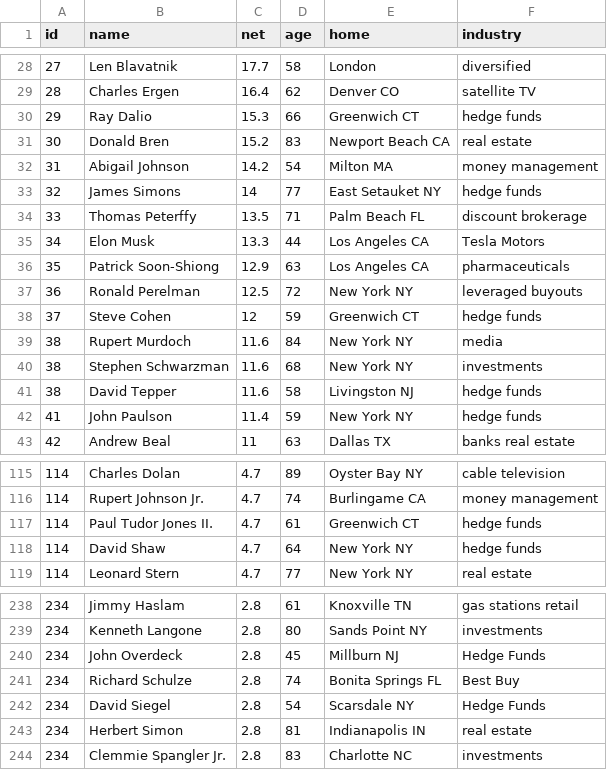
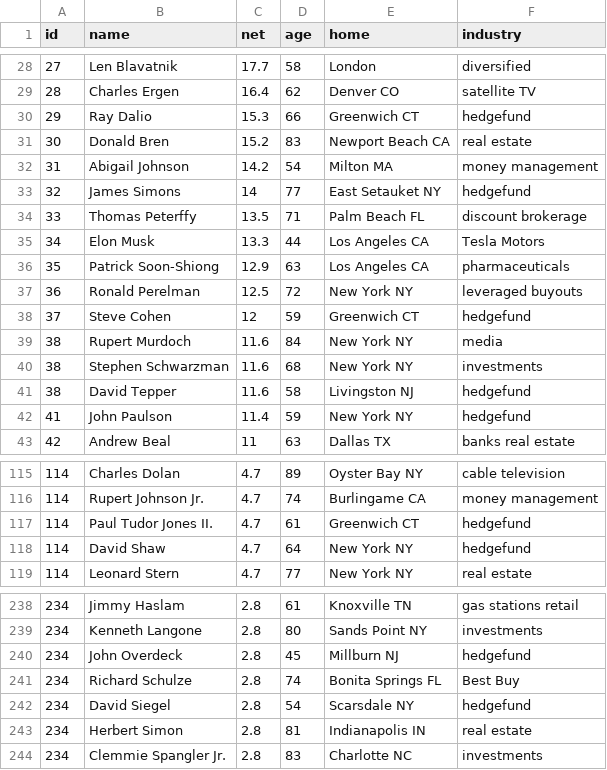
Before and after one commit to tnn1t1s/notebooks, a TSV file: data/forbes/400.tsv, drawn as a sheet; only a part is shown, gaps mark what is left out; the diff covers the shown part only.

Commit message:
first

```diff
--- a/data/forbes/400.tsv
+++ b/data/forbes/400.tsv
@@ -29,6 +29,6 @@ id	name	net	age	home	industry
 28 	Charles Ergen	16.4	62	Denver  CO	satellite TV
-29 	Ray Dalio	15.3	66	Greenwich  CT	hedge funds
+29 	Ray Dalio	15.3	66	Greenwich  CT	hedgefund
 30 	Donald Bren	15.2	83	Newport Beach  CA	real estate
 31 	Abigail Johnson	14.2	54	Milton  MA	money management
-32 	James Simons	14	77	East Setauket  NY	hedge funds
+32 	James Simons	14	77	East Setauket  NY	hedgefund
 33 	Thomas Peterffy	13.5	71	Palm Beach  FL	discount brokerage
@@ -37,7 +37,7 @@ id	name	net	age	home	industry
 36 	Ronald Perelman	12.5	72	New York  NY	leveraged buyouts
-37 	Steve Cohen	12	59	Greenwich  CT	hedge funds
+37 	Steve Cohen	12	59	Greenwich  CT	hedgefund
 38 	Rupert Murdoch	11.6	84	New York  NY	media
 38 	Stephen Schwarzman	11.6	68	New York  NY	investments
-38 	David Tepper	11.6	58	Livingston  NJ	hedge funds
-41 	John Paulson	11.4	59	New York  NY	hedge funds
+38 	David Tepper	11.6	58	Livingston  NJ	hedgefund
+41 	John Paulson	11.4	59	New York  NY	hedgefund
 42 	Andrew Beal	11	63	Dallas  TX	banks  real estate
@@ -116,4 +116,4 @@ id	name	net	age	home	industry
 114 	Rupert Johnson  Jr.	4.7	74	Burlingame  CA	money management
-114 	Paul Tudor Jones  II.	4.7	61	Greenwich  CT	hedge funds
-114 	David Shaw	4.7	64	New York  NY	hedge funds
+114 	Paul Tudor Jones  II.	4.7	61	Greenwich  CT	hedgefund
+114 	David Shaw	4.7	64	New York  NY	hedgefund
 114 	Leonard Stern	4.7	77	New York  NY	real estate
@@ -239,5 +239,5 @@ id	name	net	age	home	industry
 234 	Kenneth Langone	2.8	80	Sands Point  NY	investments
-234 	John Overdeck	2.8	45	Millburn  NJ	Hedge Funds
+234 	John Overdeck	2.8	45	Millburn  NJ	hedgefund
 234 	Richard Schulze	2.8	74	Bonita Springs  FL	Best Buy
-234 	David Siegel	2.8	54	Scarsdale  NY	Hedge Funds
+234 	David Siegel	2.8	54	Scarsdale  NY	hedgefund
 234 	Herbert Simon	2.8	81	Indianapolis  IN	real estate
```
Also changed, not shown: 20 edited cells elsewhere in this file.
